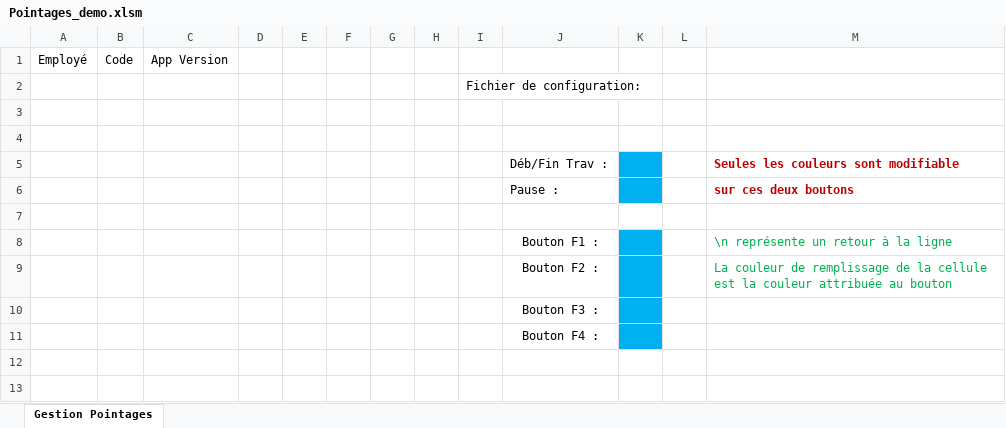
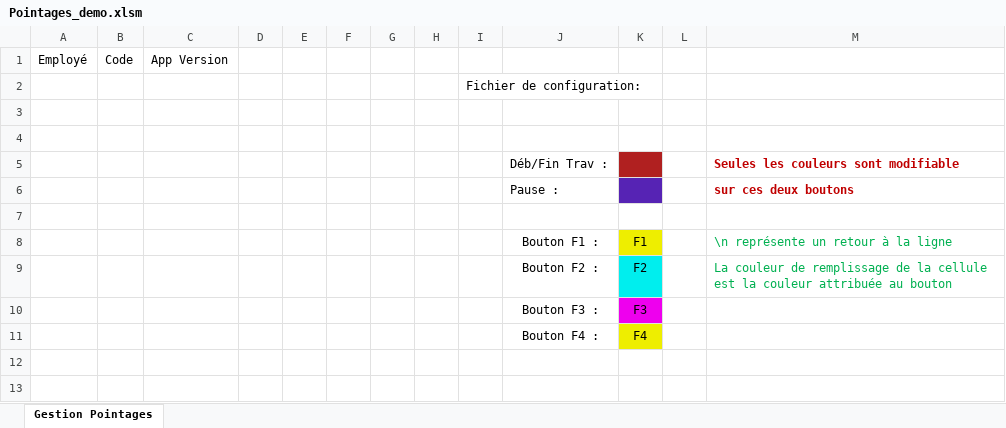
Before and after one commit to avigeilpro/PointagesXL, an Excel workbook: demo/Pointages_demo.xlsm, sheet Gestion Pointages, drawn as a sheet; only a part is shown; values as stored, in another font and other column widths than the file's, no borders; charts and pictures not drawn; the diff names each change by its address in the sheet, - before the commit and + after, or states it on an @@ line.

Commit message:
Correction bug dans la demo

```diff
--- a/demo/Pointages_demo.xlsm (sheet Gestion Pointages)
+++ b/demo/Pointages_demo.xlsm (sheet Gestion Pointages)
-K5 fill: #00B0F0
+K5 fill: #B02020
-K6 fill: #00B0F0
+K6 fill: #5623B4
-K8: (empty)
+K8: F1
-K8 fill: #00B0F0
+K8 fill: #EEEE00
-K9: (empty)
+K9: F2
-K9 fill: #00B0F0
+K9 fill: #00EEEE
-K10: (empty)
+K10: F3
-K10 fill: #00B0F0
+K10 fill: #EE00EE
-K11: (empty)
+K11: F4
-K11 fill: #00B0F0
+K11 fill: #EEEE00
```
Also changed, not shown: charts or pictures.
